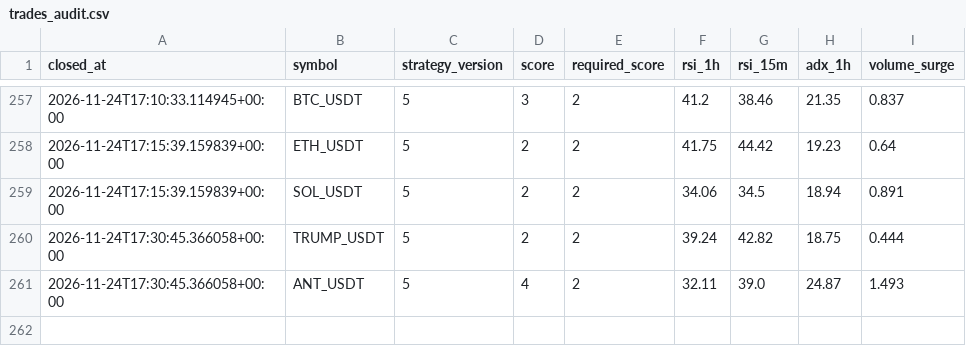
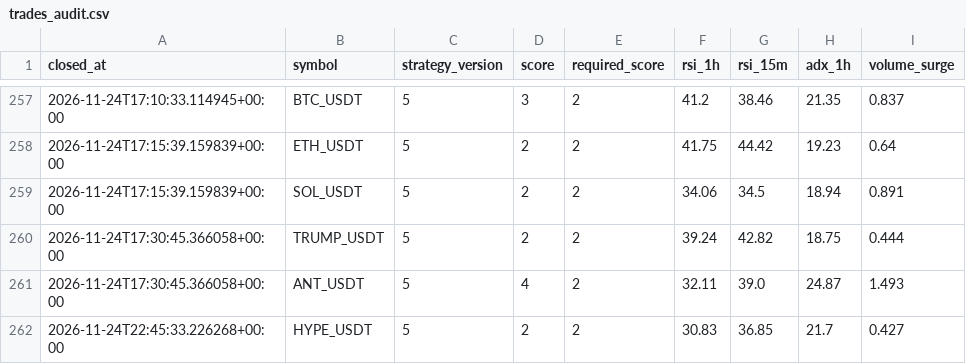
Before and after one commit to wjdtks255-lgtm/Gateio_signal, a CSV file: trades_audit.csv, drawn as a sheet; only a part is shown, gaps mark what is left out; the diff names each change by its address in the sheet, - before the commit and + after, or states it on an @@ line.

```diff
--- a/trades_audit.csv
+++ b/trades_audit.csv
+row 262: 2026-11-24T22:45:33.226268+00:00 | HYPE_USDT | 5 | 2 | 2 | 30.83 | 36.85 | 21.7 | 0.427
```
Also changed, not shown: ai_trades.csv, trades.csv, 1 other file.
